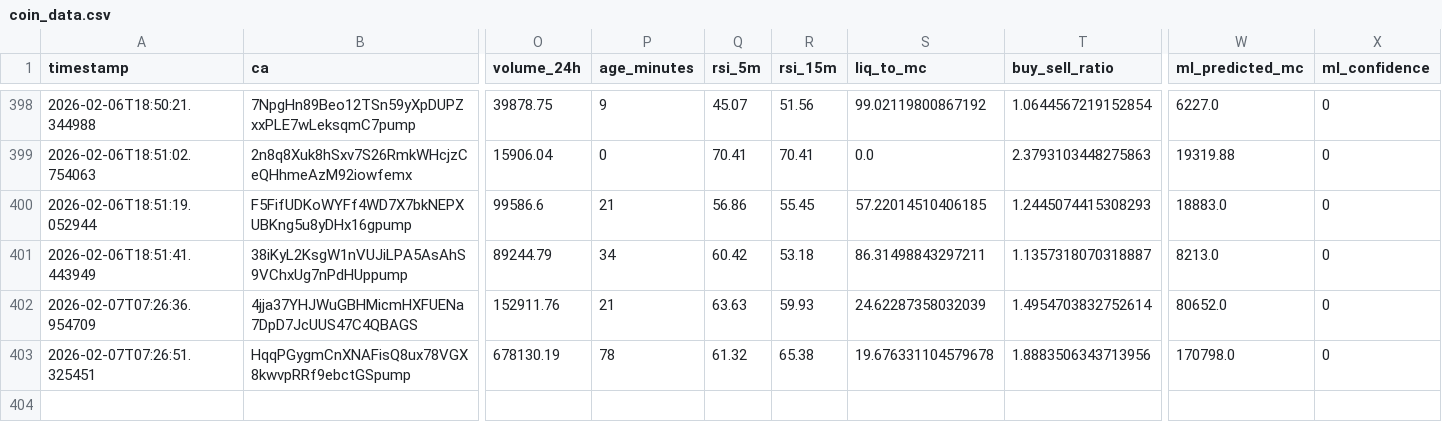
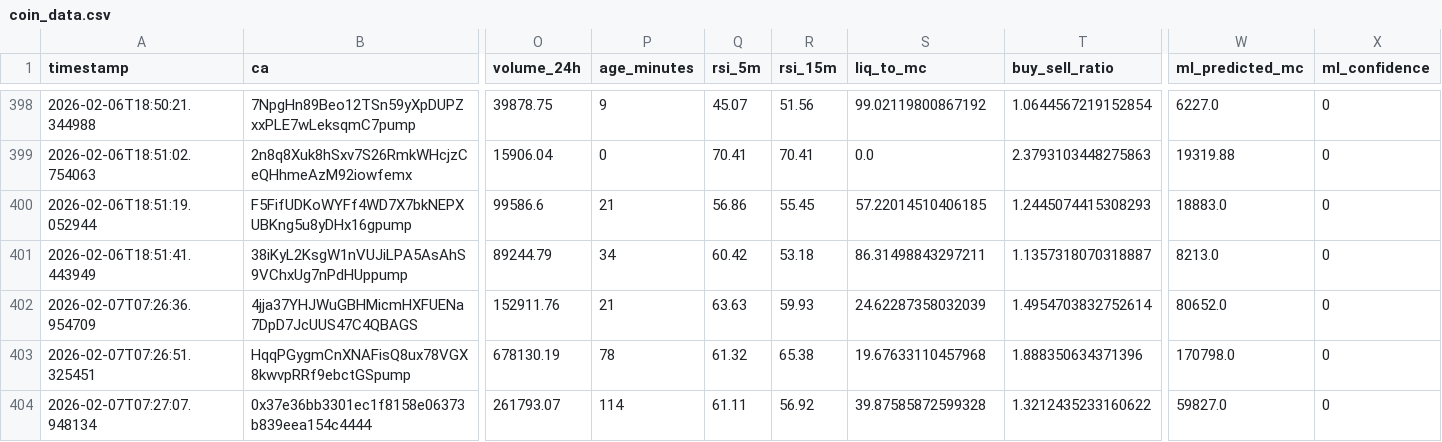
Before and after one commit to chandanm-cpu/meme-trading-tool, a CSV file: coin_data.csv, drawn as a sheet; only a part is shown, gaps mark what is left out; rows hold the shown columns only; the diff names each change by its address in the sheet, - before the commit and + after, or states it on an @@ line.

Commit message:
update data

```diff
--- a/coin_data.csv
+++ b/coin_data.csv
-S403 (liq_to_mc): 19.676331104579678
+S403 (liq_to_mc): 19.67633110457968
-T403 (buy_sell_ratio): 1.8883506343713956
+T403 (buy_sell_ratio): 1.888350634371396
+row 404: 2026-02-07T07:27:07.948134 | 0x37e36bb3301ec1f8158e06373b839eea154c4444 | 261793.07 | 114 | 61.11 | 56.92 | 39.87585872599328 | 1.3212435233160622 | 59827.0 | 0
```
